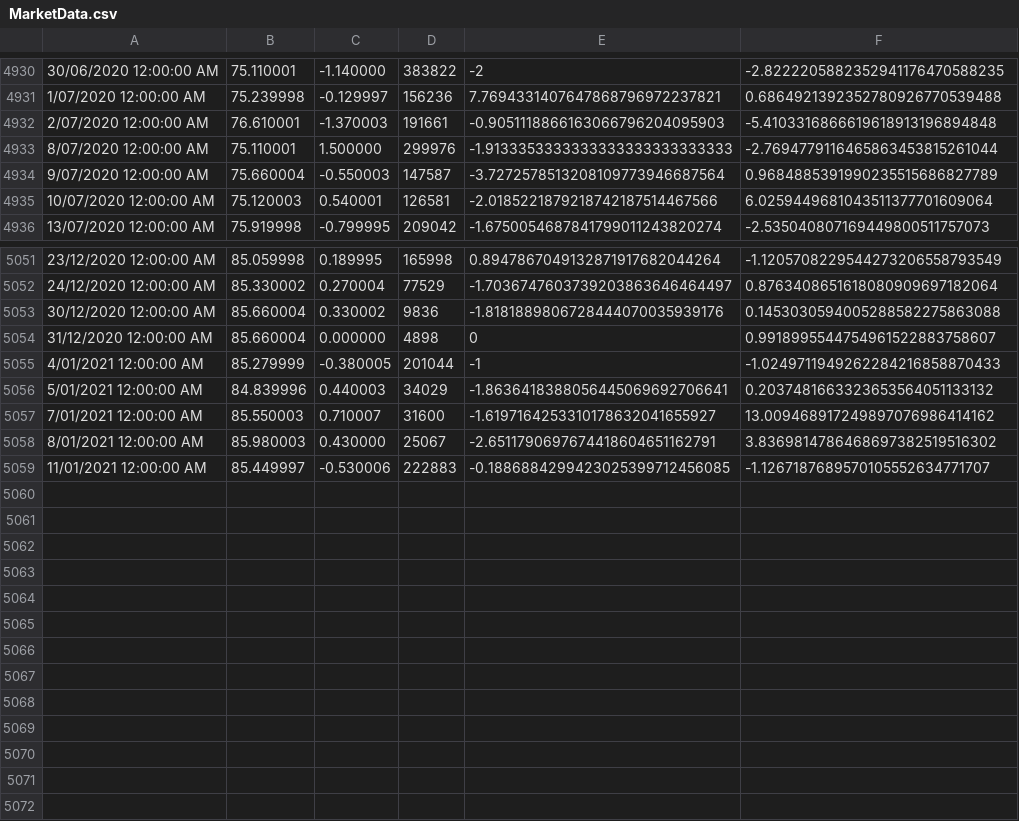
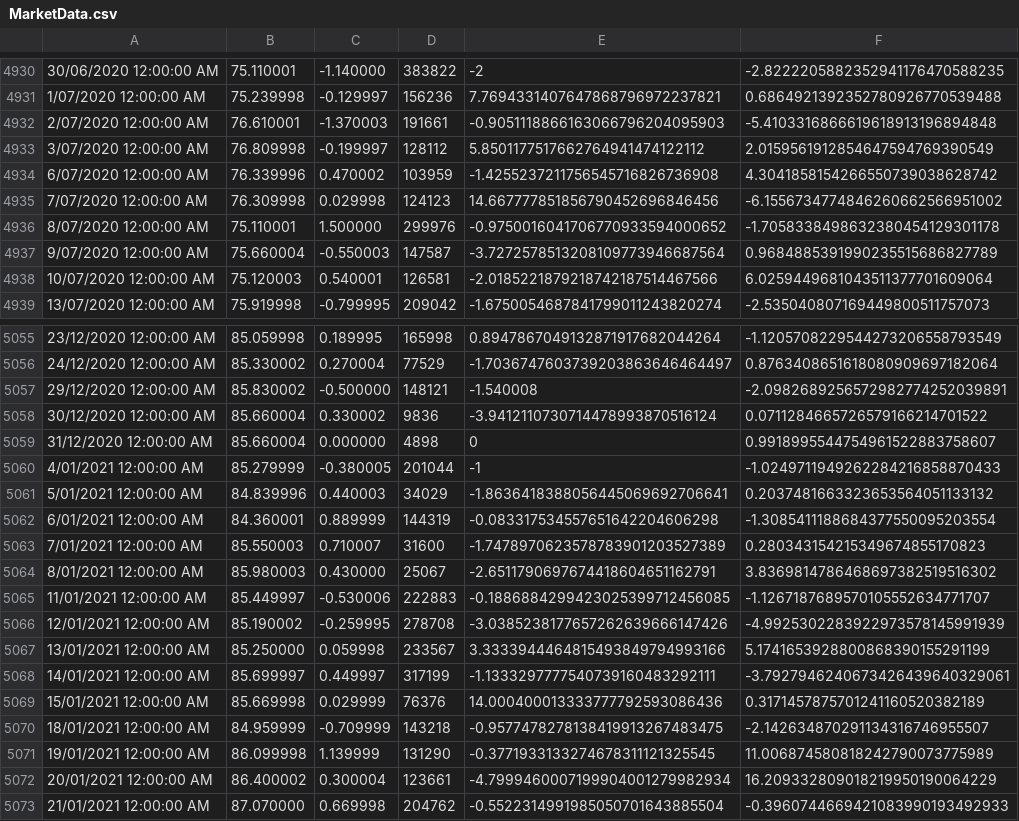
Before and after one commit to Bencargs/Market-Analysis, a CSV file: MarketAnalysis/Resources/MarketData.csv, drawn as a sheet; only a part is shown, gaps mark what is left out; the diff covers the shown part only.

Commit message:
Added tests for data provider, minor refactoring

```diff
--- a/MarketAnalysis/Resources/MarketData.csv
+++ b/MarketAnalysis/Resources/MarketData.csv
@@ -4932,3 +4932,6 @@
 2/07/2020 12:00:00 AM,76.610001,-1.370003,191661,-0.9051118866163066796204095903,-5.4103316866619618913196894848
-8/07/2020 12:00:00 AM,75.110001,1.500000,299976,-1.9133353333333333333333333333,-2.7694779116465863453815261044
+3/07/2020 12:00:00 AM,76.809998,-0.199997,128112,5.8501177517662764941474122112,2.0159561912854647594769390549
+6/07/2020 12:00:00 AM,76.339996,0.470002,103959,-1.4255237211756545716826736908,4.3041858154266550739038628742
+7/07/2020 12:00:00 AM,76.309998,0.029998,124123,14.667777851856790452696846456,-6.1556734774846260662566951002
+8/07/2020 12:00:00 AM,75.110001,1.500000,299976,-0.9750016041706770933594000652,-1.7058338498632380454129301178
 9/07/2020 12:00:00 AM,75.660004,-0.550003,147587,-3.7272578513208109773946687564,0.9684885391990235515686827789
@@ -5052,3 +5056,4 @@
 24/12/2020 12:00:00 AM,85.330002,0.270004,77529,-1.7036747603739203863646464497,0.8763408651618080909697182064
-30/12/2020 12:00:00 AM,85.660004,0.330002,9836,-1.8181889806728444070035939176,0.1453030594005288582275863088
+29/12/2020 12:00:00 AM,85.830002,-0.500000,148121,-1.540008,-2.0982689256572982774252039891
+30/12/2020 12:00:00 AM,85.660004,0.330002,9836,-3.9412110730714478993870516124,0.0711284665726579166214701522
 31/12/2020 12:00:00 AM,85.660004,0.000000,4898,0,0.9918995544754961522883758607
@@ -5056,4 +5061,13 @@
 5/01/2021 12:00:00 AM,84.839996,0.440003,34029,-1.8636418388056445069692706641,0.2037481663323653564051133132
-7/01/2021 12:00:00 AM,85.550003,0.710007,31600,-1.6197164253310178632041655927,13.009468917249897076986414162
+6/01/2021 12:00:00 AM,84.360001,0.889999,144319,-0.083317534557651642204606298,-1.3085411188684377550095203554
+7/01/2021 12:00:00 AM,85.550003,0.710007,31600,-1.7478970623578783901203527389,0.280343154215349674855170823
 8/01/2021 12:00:00 AM,85.980003,0.430000,25067,-2.6511790697674418604651162791,3.8369814786468697382519516302
 11/01/2021 12:00:00 AM,85.449997,-0.530006,222883,-0.1886884299423025399712456085,-1.1267187689570105552634771707
+12/01/2021 12:00:00 AM,85.190002,-0.259995,278708,-3.0385238177657262639666147426,-4.9925302283922973578145991939
+13/01/2021 12:00:00 AM,85.250000,0.059998,233567,3.3333944464815493849794993166,5.1741653928800868390155291199
+14/01/2021 12:00:00 AM,85.699997,0.449997,317199,-1.1333297777540739160483292111,-3.7927946240673426439640329061
+15/01/2021 12:00:00 AM,85.669998,0.029999,76376,14.000400013333777792593086436,0.3171457875701241160520382189
+18/01/2021 12:00:00 AM,84.959999,-0.709999,143218,-0.9577478278138419913267483475,-2.142634870291134316746955507
+19/01/2021 12:00:00 AM,86.099998,1.139999,131290,-0.3771933133274678311121325545,11.006874580818242790073775989
+20/01/2021 12:00:00 AM,86.400002,0.300004,123661,-4.7999460007199904001279982934,16.209332809018219950190064229
+21/01/2021 12:00:00 AM,87.070000,0.669998,204762,-0.5522314991985050701643885504,-0.3960744669421083990193492933
```
Also changed, not shown: 1 added row and 2 edited cells elsewhere in this file, 8 other files.
